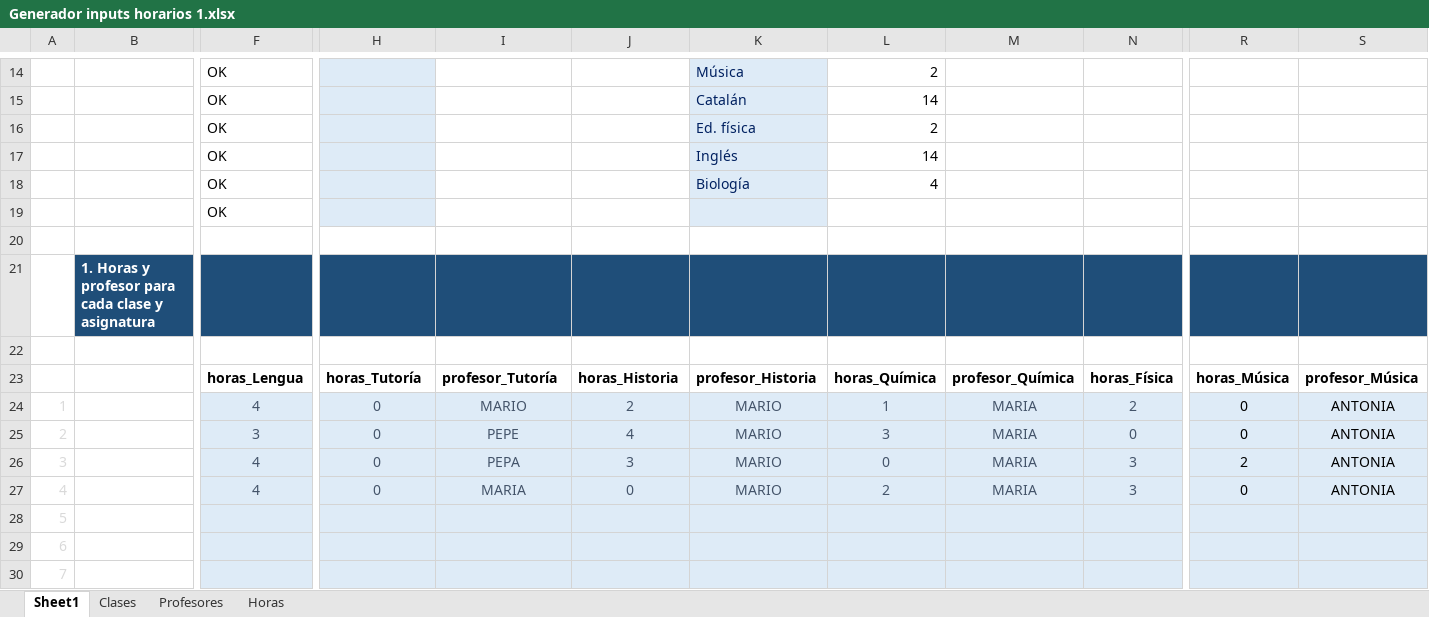
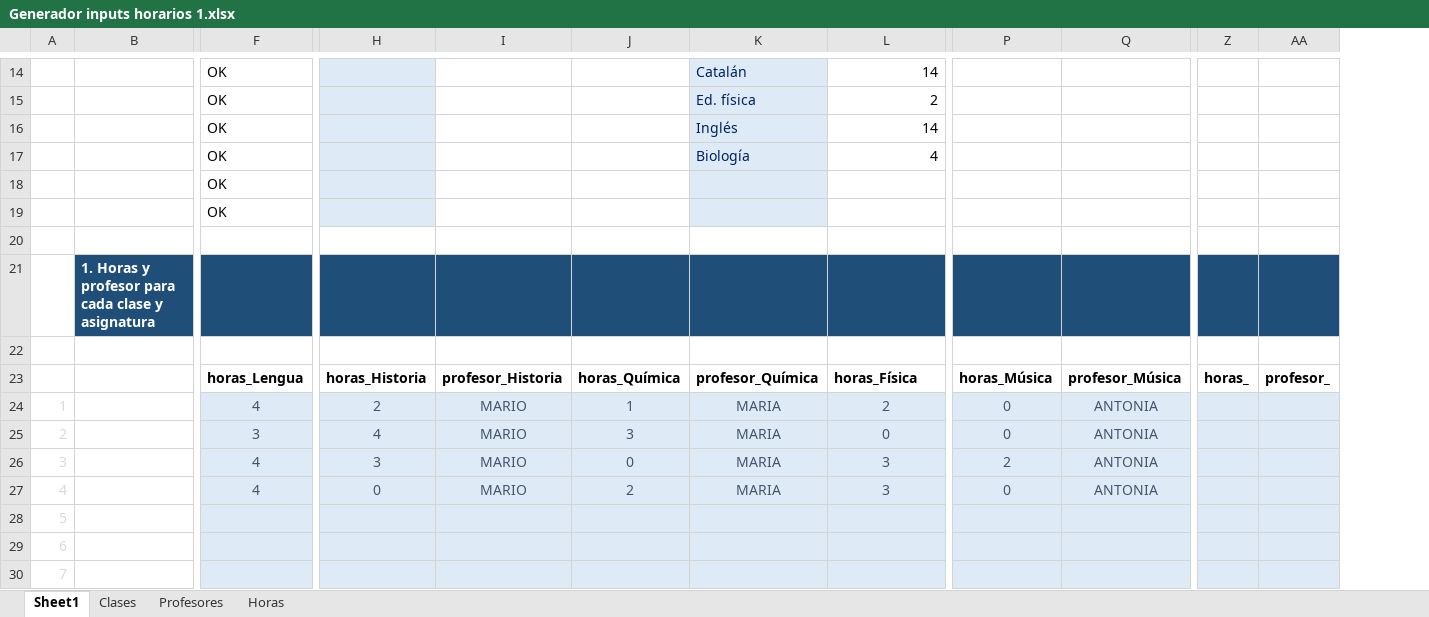
Before and after one commit to RR-28023/practicaevol, an Excel workbook: datos/Generador inputs horarios 1.xlsx, sheet Sheet1, drawn as a sheet; only a part is shown, gaps mark what is left out; values as stored, in another font and other column widths than the file's, no borders; conditional formats not drawn; removed rows and columns are numbered as before the commit, all else as after; rows hold the shown columns only; the diff covers the shown part only; the diff names each change by its address in the sheet, - before the commit and + after, or states it on an @@ line.

```diff
--- a/datos/Generador inputs horarios 1.xlsx (sheet Sheet1)
+++ b/datos/Generador inputs horarios 1.xlsx (sheet Sheet1)
-column M, rows 23-27: profesor_Química | MARIA | MARIA | MARIA | MARIA
-column N, rows 23-27: horas_Física | 2 | 0 | 3 | 3
+column Z, row 23: horas_
+column AA, row 23: profesor_
-K14: Música
+K14: Catalán
-L14: 2
+L14: 14
-K15: Catalán
+K15: Ed. física
-L15: 14
+L15: 2
-K16: Ed. física
+K16: Inglés
-L16: 2
+L16: 14
-K17: Inglés
+K17: Biología
-L17: 14
+L17: 4
-row 18:  |  | OK |  |  |  | Biología | 4
+row 18:  |  | OK
-H23: horas_Tutoría
+H23: horas_Historia
-I23: profesor_Tutoría
+I23: profesor_Historia
-J23: horas_Historia
+J23: horas_Química
-K23: profesor_Historia
+K23: profesor_Química
-L23: horas_Química
+L23: horas_Física
-H24: 0
+H24: 2
-J24: 2
+J24: 1
-K24:K27: MARIO
+K24:K27: MARIA
-L24: 1
+L24: 2
-P24:Q27 text colour: black
+P24:Q27 text colour: #44546A
-H25: 0
+H25: 4
-I25: PEPE
+I25: MARIO
-J25: 4
+J25: 3
-L25: 3
+L25: 0
-H26: 0
+H26: 3
-I26: PEPA
+I26: MARIO
-J26: 3
+J26: 0
-L26: 0
+L26: 3
-I27: MARIA
+I27: MARIO
-J27: 0
+J27: 2
-L27: 2
+L27: 3
```
Also changed, not shown: 1 added row, 1 removed row, 19 edited cells and cell formats elsewhere in this sheet, sheet Clases, formulas that keep their value, datos/Generador inputs horarios 2.xlsx, 28 other files.
